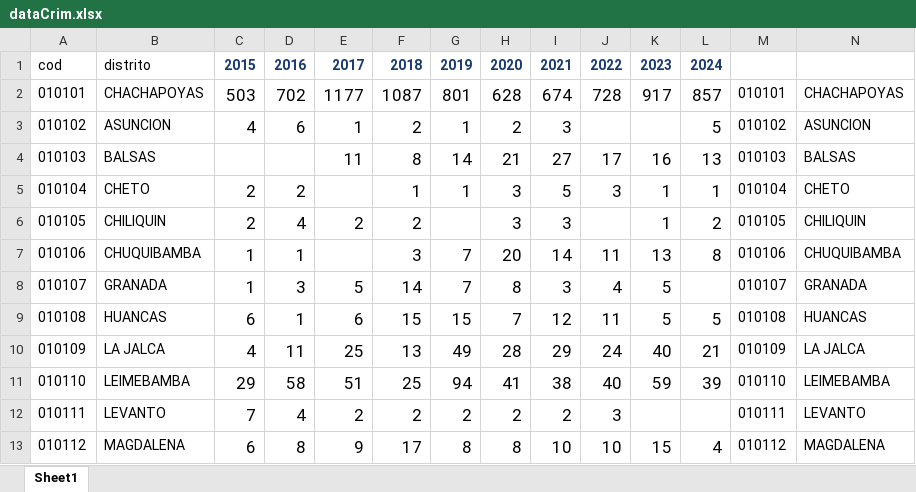
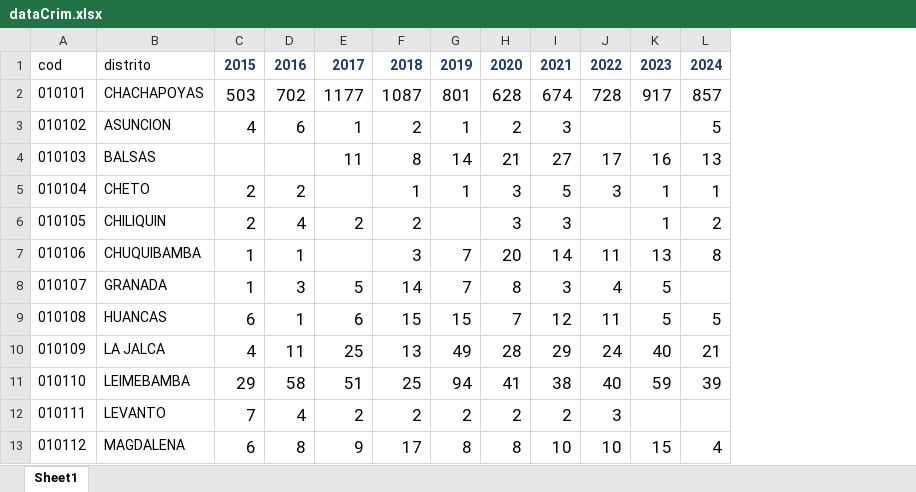
Before and after one commit to PoliticayGobiernoPUCP/Gob_TomaDeDecisiones, an Excel workbook: dataCrim.xlsx, sheet Sheet1, drawn as a sheet; only a part is shown; values as stored, in another font and other column widths than the file's, no borders; the diff names each change by its address in the sheet, - before the commit and + after, or states it on an @@ line.

Commit message:
Update dataCrim.xlsx

```diff
--- a/dataCrim.xlsx (sheet Sheet1)
+++ b/dataCrim.xlsx (sheet Sheet1)
-column M, rows 2-13: 010101 | 010102 | 010103 | 010104 | 010105 | 010106 | 010107 | 010108 | 010109 | 010110 | 010111 | 010112
-column N, rows 2-13: CHACHAPOYAS | ASUNCION | BALSAS | CHETO | CHILIQUIN | CHUQUIBAMBA | GRANADA | HUANCAS | LA JALCA | LEIMEBAMBA | LEVANTO | MAGDALENA
```
